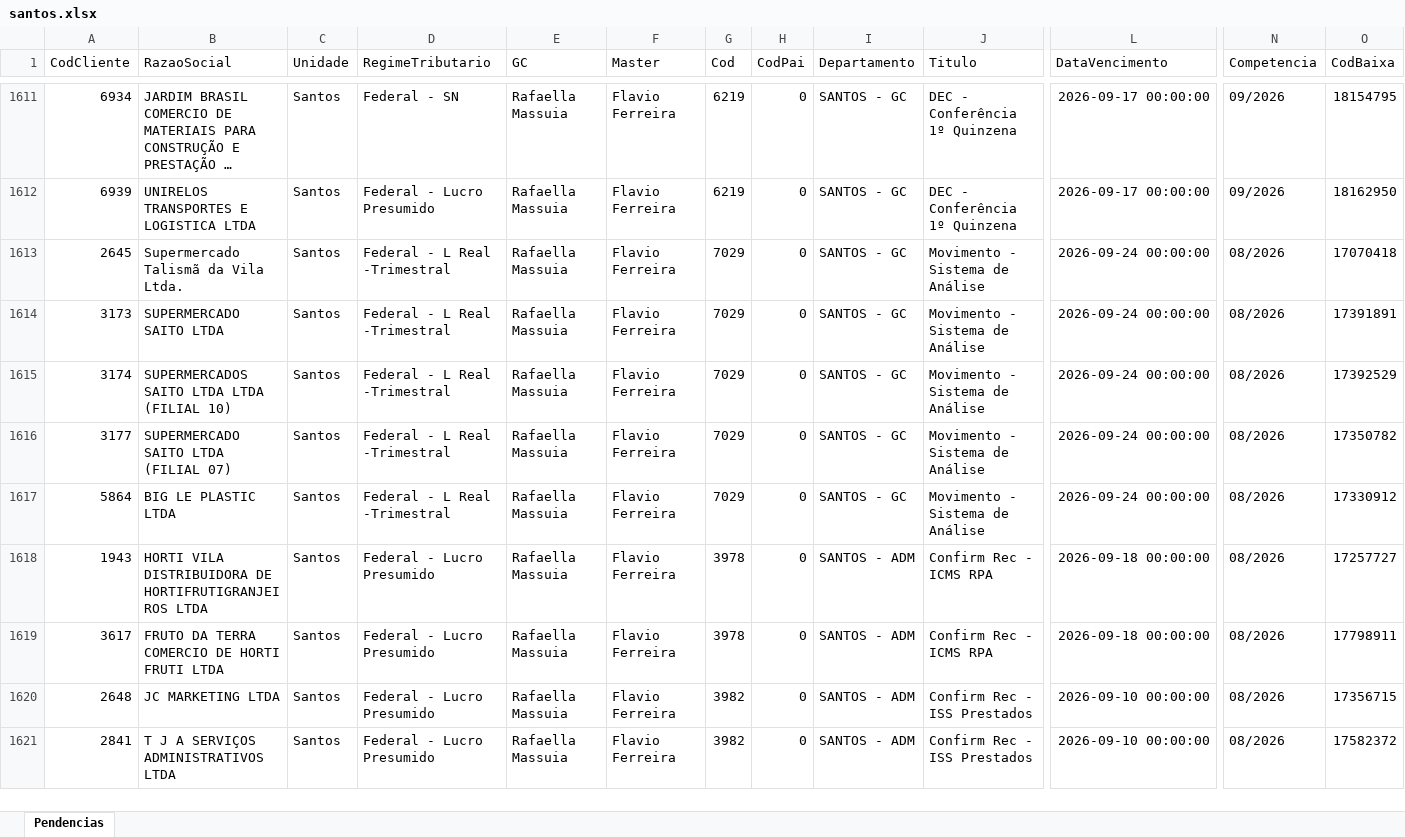
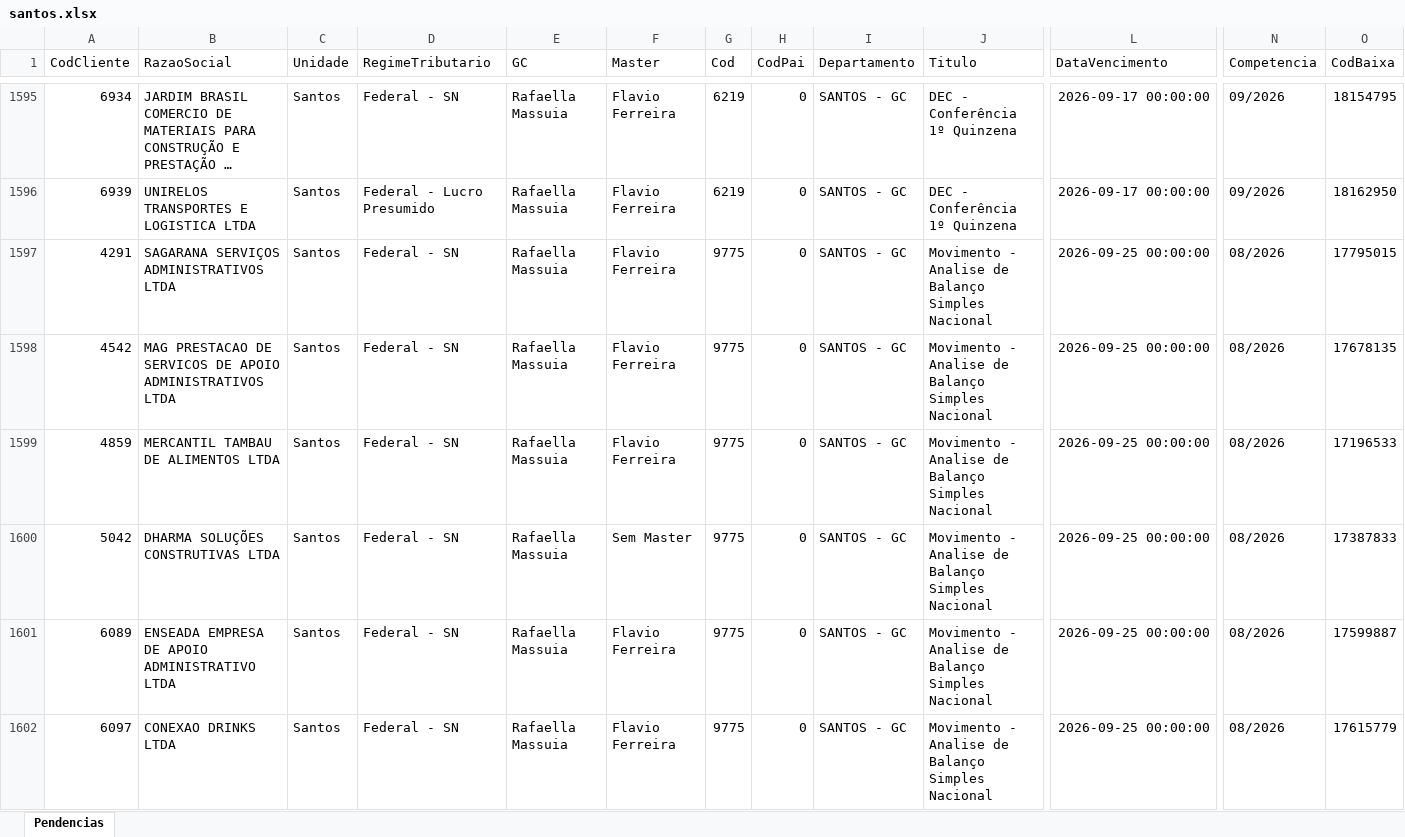
Before and after one commit to Controladoria-MG/Portal-das-tarefas, an Excel workbook: dados/base/santos.xlsx, sheet Pendencias, drawn as a sheet; only a part is shown, gaps mark what is left out; the shorter side is filled out with more unchanged rows; long unchanged cells end in …; values as stored, in another font and other column widths than the file's, no borders; rows hold the shown columns only; the diff covers the shown part only; the diff names each change by its address in the sheet, - before the commit and + after, or states it on an @@ line.

```diff
--- a/dados/base/santos.xlsx (sheet Pendencias)
+++ b/dados/base/santos.xlsx (sheet Pendencias)
+row 1597: 4291 | SAGARANA SERVIÇOS ADMINISTRATIVOS LTDA | Santos | Federal - SN | Rafaella Massuia | Flavio Ferreira | 9775 | 0 | SANTOS - GC | Movimento - Analise de Balanço Simples Nacional | 2026-09-25 00:00:00 | 08/2026 | 17795015
+row 1598: 4542 | MAG PRESTACAO DE SERVICOS DE APOIO ADMINISTRATIVOS LTDA | Santos | Federal - SN | Rafaella Massuia | Flavio Ferreira | 9775 | 0 | SANTOS - GC | Movimento - Analise de Balanço Simples Nacional | 2026-09-25 00:00:00 | 08/2026 | 17678135
+row 1599: 4859 | MERCANTIL TAMBAU DE ALIMENTOS LTDA | Santos | Federal - SN | Rafaella Massuia | Flavio Ferreira | 9775 | 0 | SANTOS - GC | Movimento - Analise de Balanço Simples Nacional | 2026-09-25 00:00:00 | 08/2026 | 17196533
+row 1600: 5042 | DHARMA SOLUÇÕES CONSTRUTIVAS LTDA | Santos | Federal - SN | Rafaella Massuia | Sem Master | 9775 | 0 | SANTOS - GC | Movimento - Analise de Balanço Simples Nacional | 2026-09-25 00:00:00 | 08/2026 | 17387833
+row 1601: 6089 | ENSEADA EMPRESA DE APOIO ADMINISTRATIVO LTDA | Santos | Federal - SN | Rafaella Massuia | Flavio Ferreira | 9775 | 0 | SANTOS - GC | Movimento - Analise de Balanço Simples Nacional | 2026-09-25 00:00:00 | 08/2026 | 17599887
+row 1602: 6097 | CONEXAO DRINKS LTDA | Santos | Federal - SN | Rafaella Massuia | Flavio Ferreira | 9775 | 0 | SANTOS - GC | Movimento - Analise de Balanço Simples Nacional | 2026-09-25 00:00:00 | 08/2026 | 17615779
```
Also changed, not shown: 19 added rows, 25 removed rows and 1 edited cell elsewhere in this sheet, dados/base/bpo.xlsx, dados/base/goias.xlsx, 5 other files.
